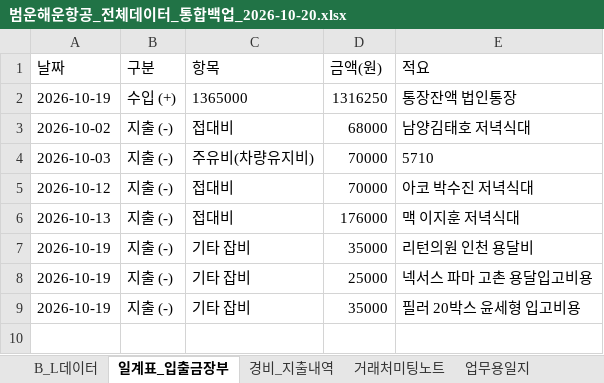
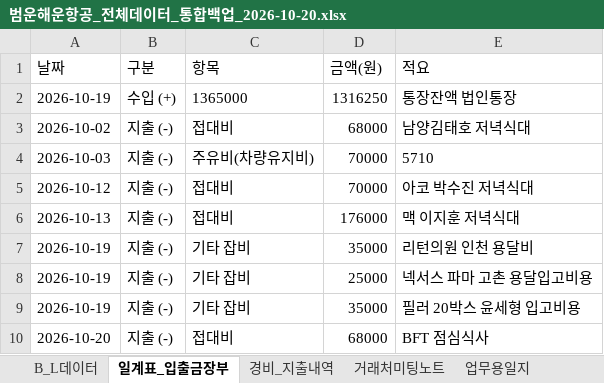
Before and after one commit to bumwoon/logics-app, an Excel workbook: 범운해운항공_전체데이터_통합백업_2026-10-20.xlsx, sheet 일계표_입출금장부, drawn as a sheet; values as stored, in another font and other column widths than the file's, no borders; the diff names each change by its address in the sheet, - before the commit and + after, or states it on an @@ line.

```diff
--- a/범운해운항공_전체데이터_통합백업_2026-10-20.xlsx (sheet 일계표_입출금장부)
+++ b/범운해운항공_전체데이터_통합백업_2026-10-20.xlsx (sheet 일계표_입출금장부)
+row 10: 2026-10-20 | 지출 (-) | 접대비 | 68000 | BFT 점심식사
```
Also changed, not shown: sheet B_L데이터, sheet 시스템설정.
